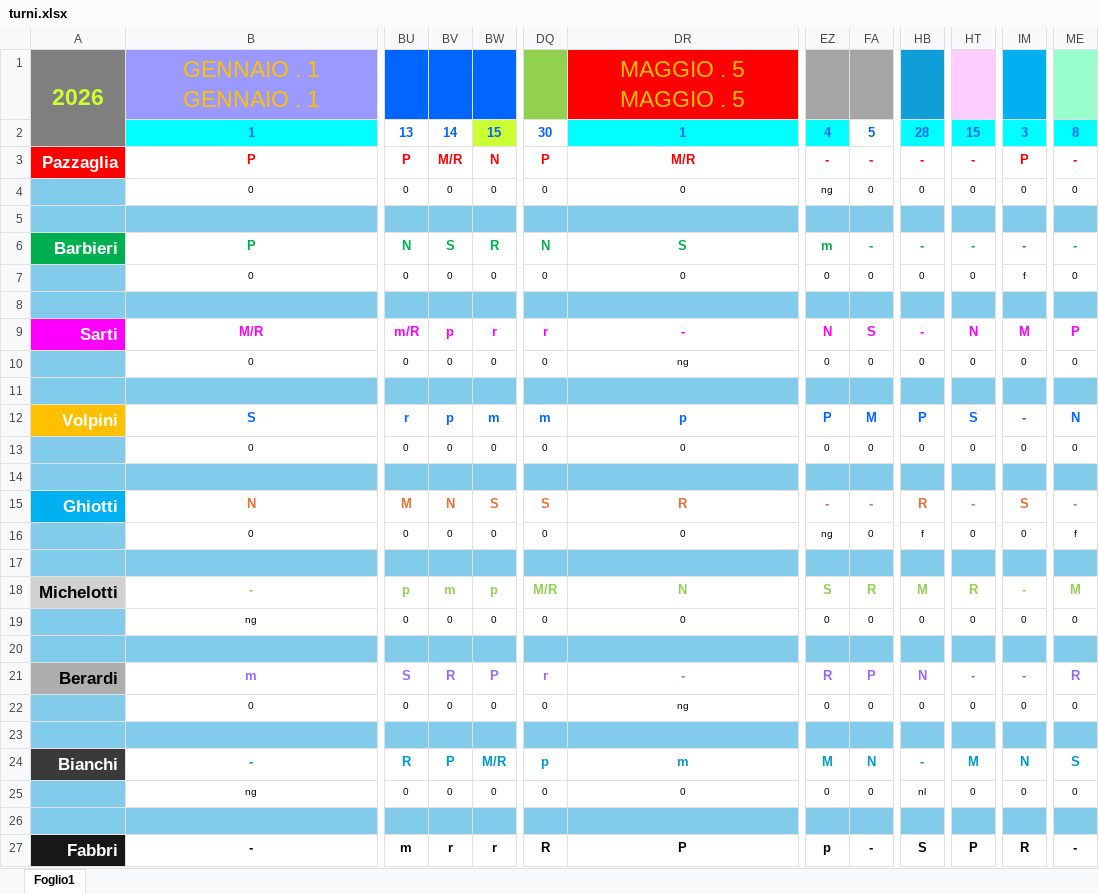
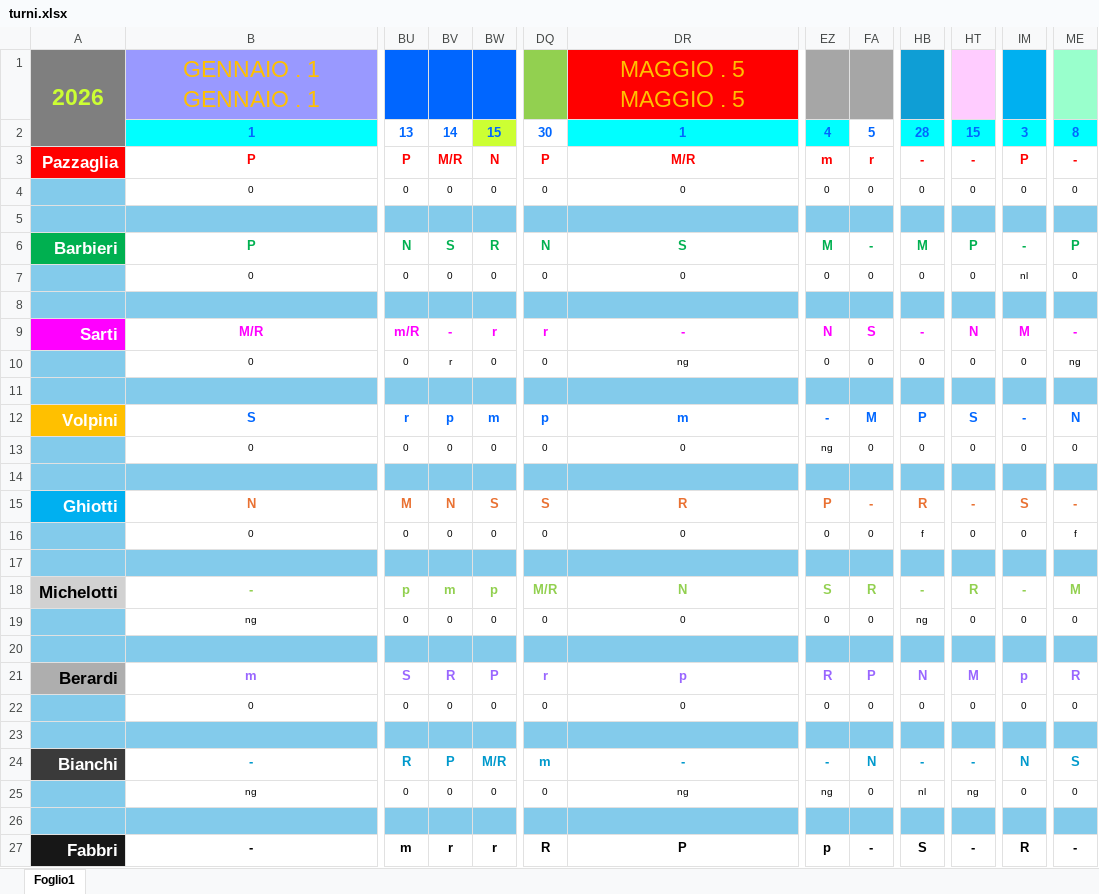
Before and after one commit to centrale118rsm-code/Turni-Autisti-2026-Rsm, an Excel workbook: turni.xlsx, sheet Foglio1, drawn as a sheet; only a part is shown, gaps mark what is left out; values as stored, in another font and other column widths than the file's, no borders; conditional formats not drawn; the diff covers the shown part only; the diff names each change by its address in the sheet, - before the commit and + after, or states it on an @@ line.

Commit message:
Add files via upload

```diff
--- a/turni.xlsx (sheet Foglio1)
+++ b/turni.xlsx (sheet Foglio1)
-EZ3: -
+EZ3: m
-FA3: -
+FA3: r
-EZ4: ng
+EZ4: 0
-EZ6: m
+EZ6: M
-HB6: -
+HB6: M
-HT6: -
+HT6: P
-ME6: -
+ME6: P
-IM7: f
+IM7: nl
-BV9: p
+BV9: -
-ME9: P
+ME9: -
-BV10: 0
+BV10: r
-ME10: 0
+ME10: ng
-DQ12: m
+DQ12: p
-DR12: p
+DR12: m
-EZ12: P
+EZ12: -
-EZ13: 0
+EZ13: ng
-EZ15: -
+EZ15: P
-EZ16: ng
+EZ16: 0
-HB18: M
+HB18: -
-HB19: 0
+HB19: ng
-DR21: -
+DR21: p
-HT21: -
+HT21: M
-IM21: -
+IM21: p
-DR22: ng
+DR22: 0
-DQ24: p
+DQ24: m
-DR24: m
+DR24: -
-EZ24: M
+EZ24: -
-HT24: M
+HT24: -
-DR25: 0
+DR25: ng
-EZ25: 0
+EZ25: ng
-HT25: 0
+HT25: ng
-HT27: P
+HT27: -
```
Also changed, not shown: 3 edited cells elsewhere in this sheet.
